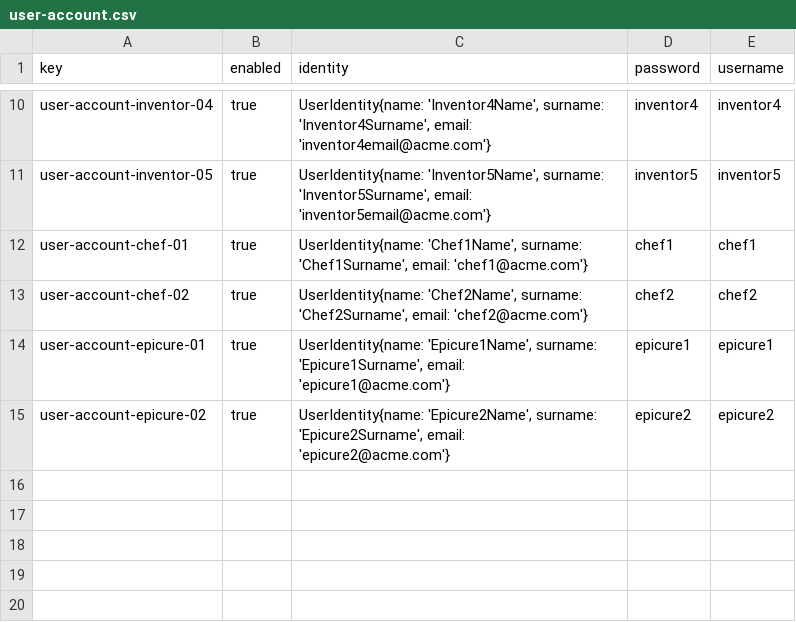
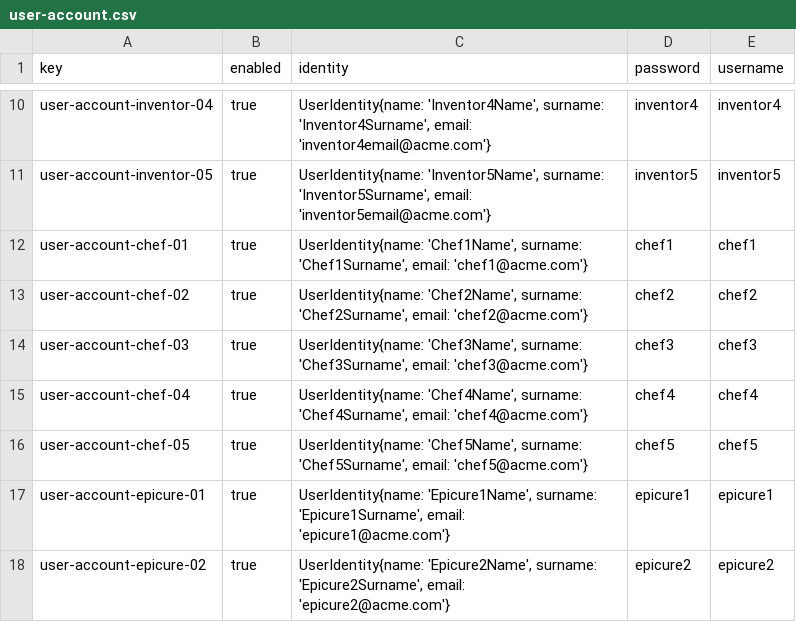
Before and after one commit to ddiazlop/Acme_Recipes_G10, a CSV file: src/main/webapp/WEB-INF/resources/sample-data/user-account.csv, drawn as a sheet; only a part is shown, gaps mark what is left out; the diff names each change by its address in the sheet, - before the commit and + after, or states it on an @@ line.

Commit message:
Fixes + Sample Data
- Fixed enum type of "wareType" from KitchenWare.java
- Added Sample data for Ingredients, Kitchen Utensils, Chefs, user-accounts

```diff
--- a/src/main/webapp/WEB-INF/resources/sample-data/user-account.csv
+++ b/src/main/webapp/WEB-INF/resources/sample-data/user-account.csv
+row 14: user-account-chef-03 | true | UserIdentity{name: 'Chef3Name', surname: 'Chef3Surname', email: 'chef3@acme.com'} | chef3 | chef3
+row 15: user-account-chef-04 | true | UserIdentity{name: 'Chef4Name', surname: 'Chef4Surname', email: 'chef4@acme.com'} | chef4 | chef4
+row 16: user-account-chef-05 | true | UserIdentity{name: 'Chef5Name', surname: 'Chef5Surname', email: 'chef5@acme.com'} | chef5 | chef5
```
Also changed, not shown: src/main/webapp/WEB-INF/resources/sample-data/chef.csv, 4 other files.
